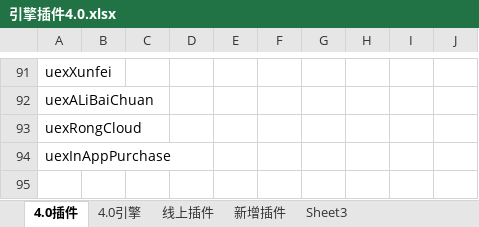
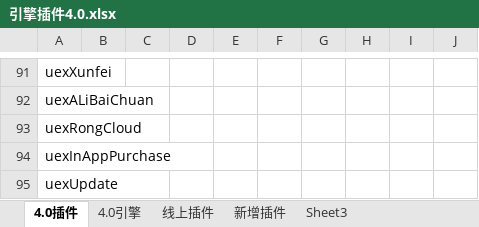
Before and after one commit to AppCanOpenSource/appcan-test-report, an Excel workbook: 引擎插件4.0.xlsx, sheet 4.0插件, drawn as a sheet; only a part is shown, gaps mark what is left out; values as stored, in another font and other column widths than the file's, no borders; the diff names each change by its address in the sheet, - before the commit and + after, or states it on an @@ line.

Commit message:
add uexUpdate
add uexUpdate

```diff
--- a/引擎插件4.0.xlsx (sheet 4.0插件)
+++ b/引擎插件4.0.xlsx (sheet 4.0插件)
+row 95: uexUpdate
```
